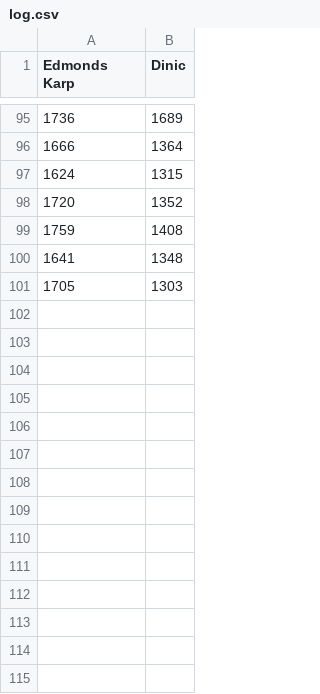
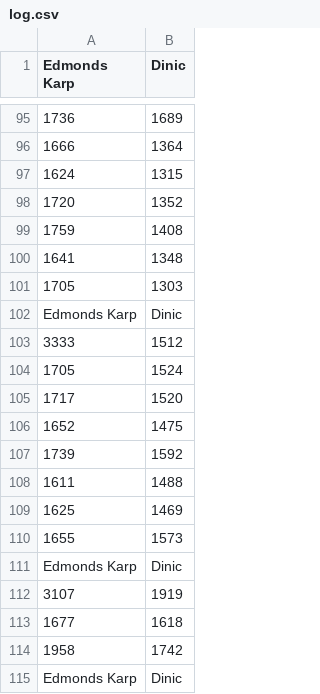
Before and after one commit to Kyoud/Wissenschaftliches-arbeiten, a CSV file: MaximumFlow/log.csv, drawn as a sheet; only a part is shown, gaps mark what is left out; the diff names each change by its address in the sheet, - before the commit and + after, or states it on an @@ line.

Commit message:
Edmonds Karp geschrieben

```diff
--- a/MaximumFlow/log.csv
+++ b/MaximumFlow/log.csv
+row 102: Edmonds Karp | Dinic
+row 103: 3333 | 1512
+row 104: 1705 | 1524
+row 105: 1717 | 1520
+row 106: 1652 | 1475
+row 107: 1739 | 1592
+row 108: 1611 | 1488
+row 109: 1625 | 1469
+row 110: 1655 | 1573
+row 111: Edmonds Karp | Dinic
+row 112: 3107 | 1919
+row 113: 1677 | 1618
+row 114: 1958 | 1742
+row 115: Edmonds Karp | Dinic
```
Also changed, not shown: 9 other files.
